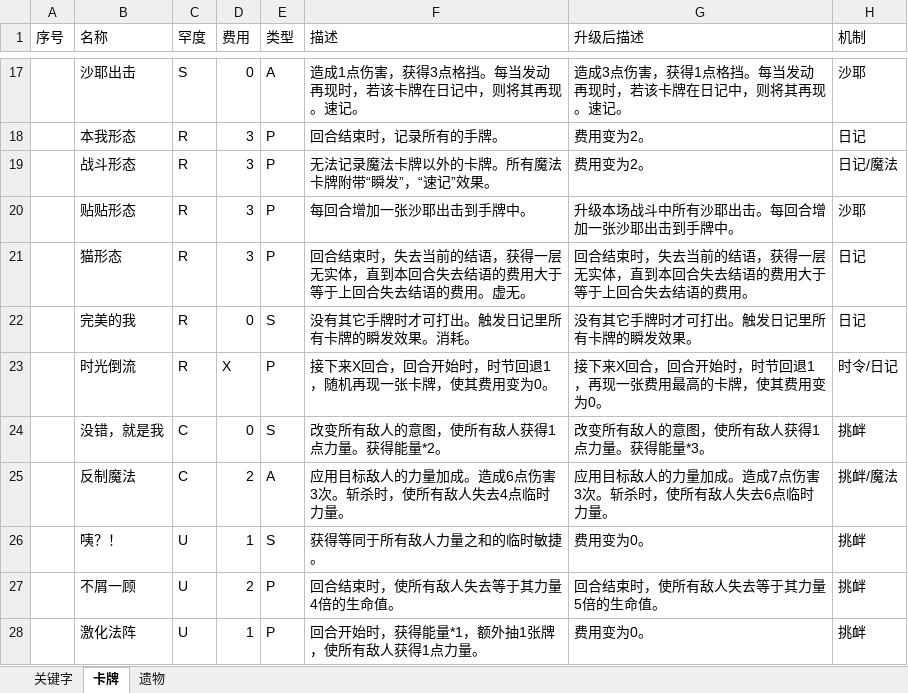
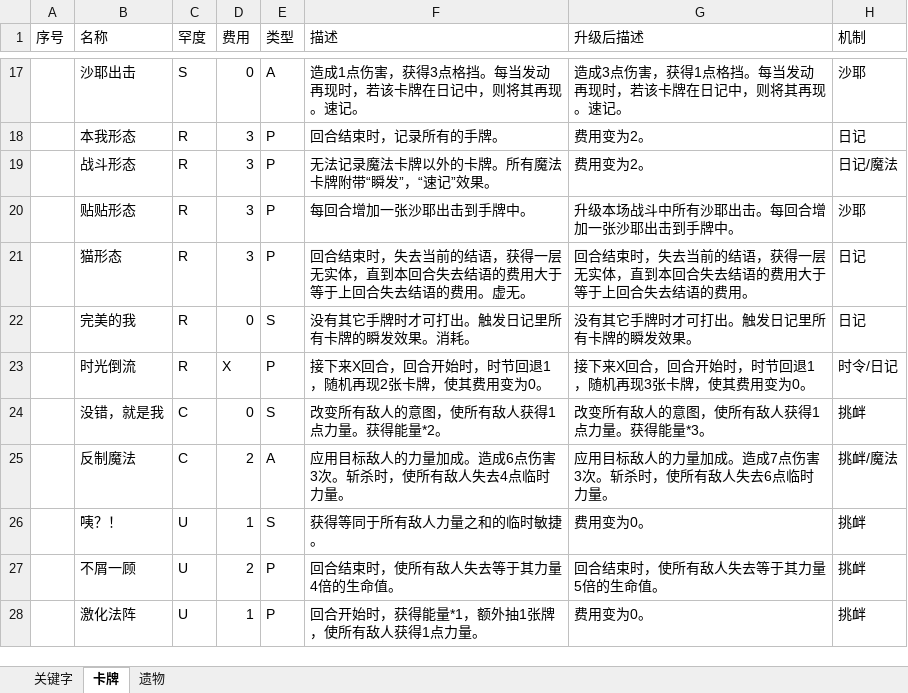
Before and after one commit to fe11n/ElainaInSpire, an Excel workbook: Elaina.xlsx, sheet 卡牌, drawn as a sheet; only a part is shown, gaps mark what is left out; values as stored, in another font and other column widths than the file's, no borders; the diff names each change by its address in the sheet, - before the commit and + after, or states it on an @@ line.

```diff
--- a/Elaina.xlsx (sheet 卡牌)
+++ b/Elaina.xlsx (sheet 卡牌)
-F23 (描述): 接下来X回合，回合开始时，时节回退1，随机再现一张卡牌，使其费用变为0。
+F23 (描述): 接下来X回合，回合开始时，时节回退1，随机再现2张卡牌，使其费用变为0。
-G23 (升级后描述): 接下来X回合，回合开始时，时节回退1，再现一张费用最高的卡牌，使其费用变为0。
+G23 (升级后描述): 接下来X回合，回合开始时，时节回退1，随机再现3张卡牌，使其费用变为0。
```
Also changed, not shown: sheet 关键字, 1 other file.
